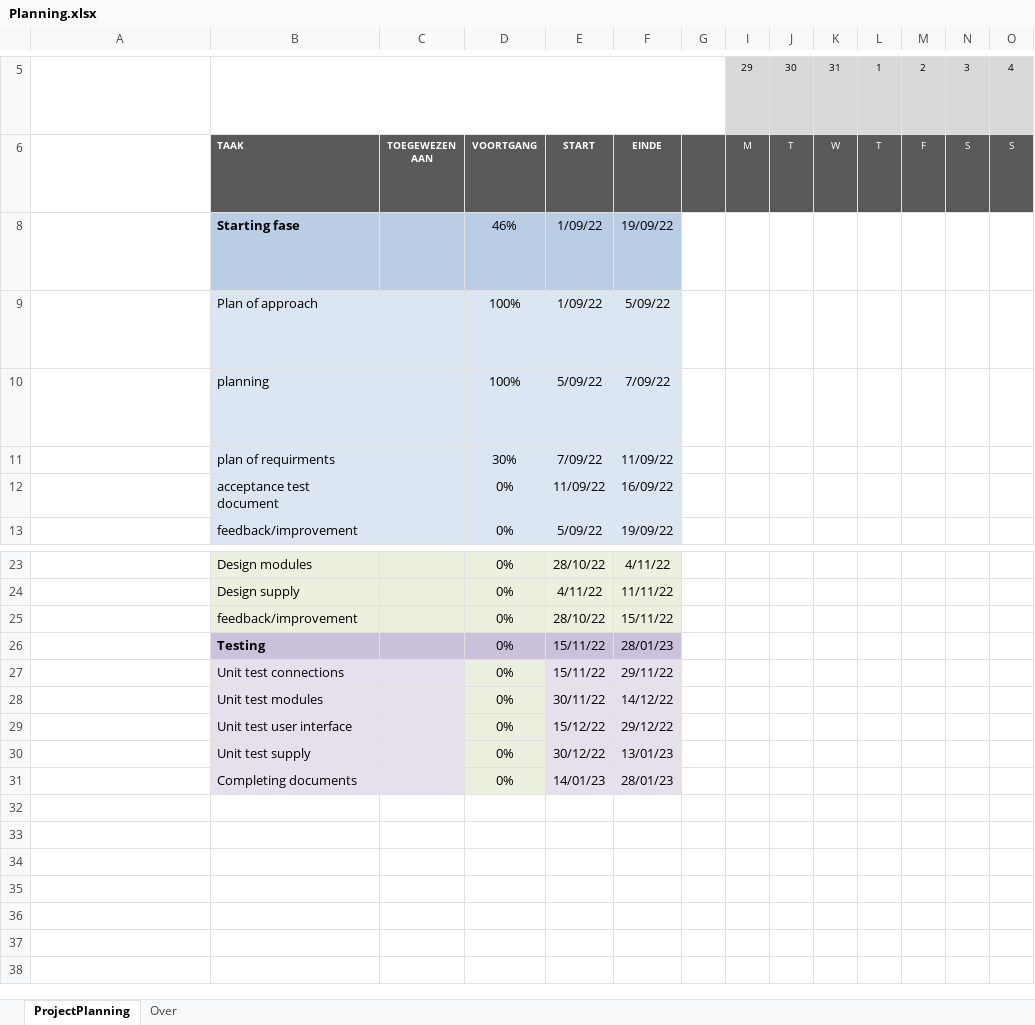
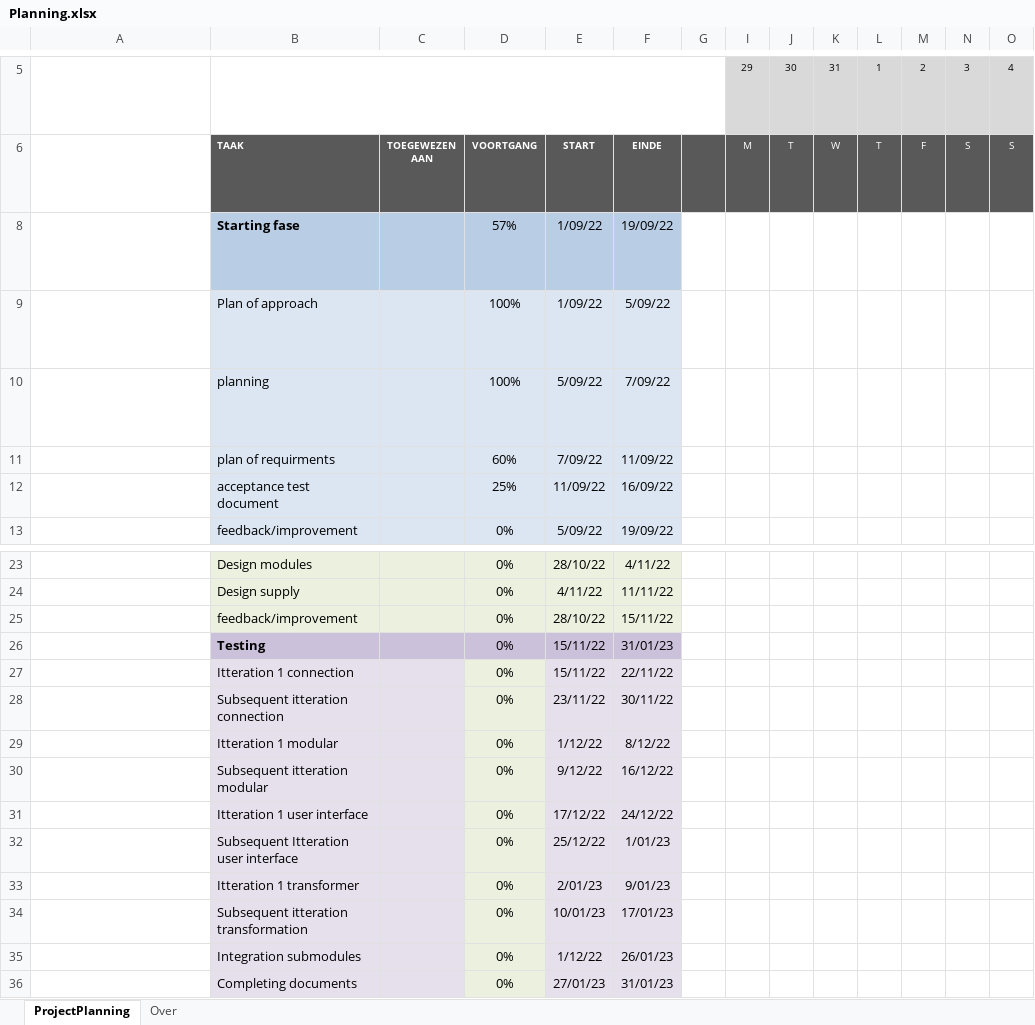
Before and after one commit to Pietertv/Crownstone_graduation_internship_Pieter_ten_Velde, an Excel workbook: plan of approach/Planning.xlsx, sheet ProjectPlanning, drawn as a sheet; only a part is shown, gaps mark what is left out; long unchanged cells end in …; values as stored, in another font and other column widths than the file's, no borders; conditional formats not drawn; removed rows and columns are numbered as before the commit, all else as after; rows hold the shown columns only; the diff names each change by its address in the sheet, - before the commit and + after, or states it on an @@ line.

Commit message:
feedback
Changes after feedback

```diff
--- a/plan of approach/Planning.xlsx (sheet ProjectPlanning)
+++ b/plan of approach/Planning.xlsx (sheet ProjectPlanning)
-D8: 46%
+D8: 57%
-D11: 30%
+D11: 60%
-D12: 0%
+D12: 25%
-F26: 28/01/23
+F26: 31/01/23
-B27: Unit test connections
+B27: Itteration 1 connection
-F27: 29/11/22
+F27: 22/11/22
+row 28:  | Subsequent itteration connection |  | 0% | 23/11/22 | 30/11/22
-B29: Unit test modules
+B29: Itteration 1 modular
-E29: 30/11/22
+E29: 1/12/22
-F29: 14/12/22
+F29: 8/12/22
+row 30:  | Subsequent itteration modular |  | 0% | 9/12/22 | 16/12/22
-B31: Unit test user interface
+B31: Itteration 1 user interface
-E31: 15/12/22
+E31: 17/12/22
-F31: 29/12/22
+F31: 24/12/22
+row 32:  | Subsequent Itteration user interface |  | 0% | 25/12/22 | 1/01/23
-B33: Unit test supply
+B33: Itteration 1 transformer
-E33: 30/12/22
+E33: 2/01/23
-F33: 13/01/23
+F33: 9/01/23
+row 34:  | Subsequent itteration transformation |  | 0% | 10/01/23 | 17/01/23
+row 35:  | Integration submodules |  | 0% | 1/12/22 | 26/01/23
-E36: 14/01/23
+E36: 27/01/23
-F36: 28/01/23
+F36: 31/01/23
-row 32: Dit is nu een lege rij
```
Also changed, not shown: hidden cells, charts or pictures.
